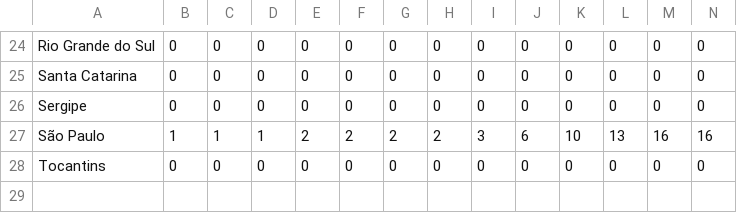
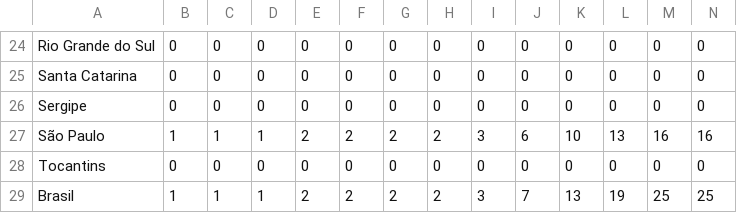
Before and after one commit to andrey-v-oliveira/contra-corona, a CSV file: time_series_brasil/confirmed_est_dia.csv, drawn as a sheet; only a part is shown, gaps mark what is left out; rows hold the shown columns only; the diff names each change by its address in the sheet, - before the commit and + after, or states it on an @@ line.

```diff
--- a/time_series_brasil/confirmed_est_dia.csv
+++ b/time_series_brasil/confirmed_est_dia.csv
+row 29: Brasil | 1 | 1 | 1 | 2 | 2 | 2 | 2 | 3 | 7 | 13 | 19 | 25 | 25
```
Also changed, not shown: time_series_brasil/confirmed_est_dia_alg.csv, time_series_brasil/confirmed_est_dia_alg_tx.csv, 30 other files.
